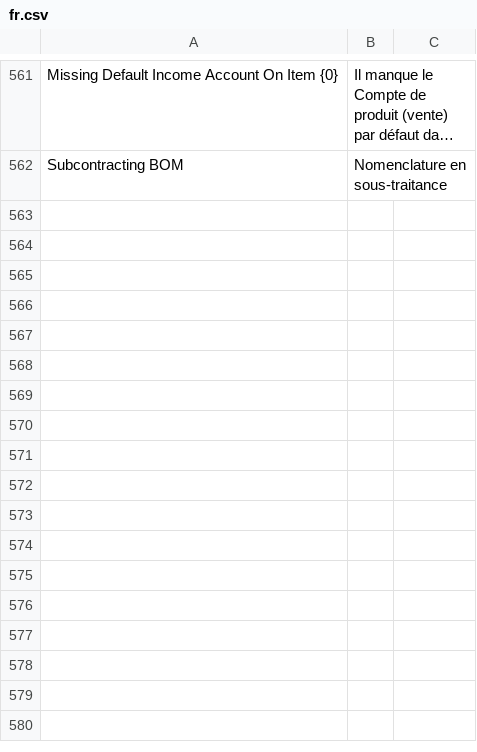
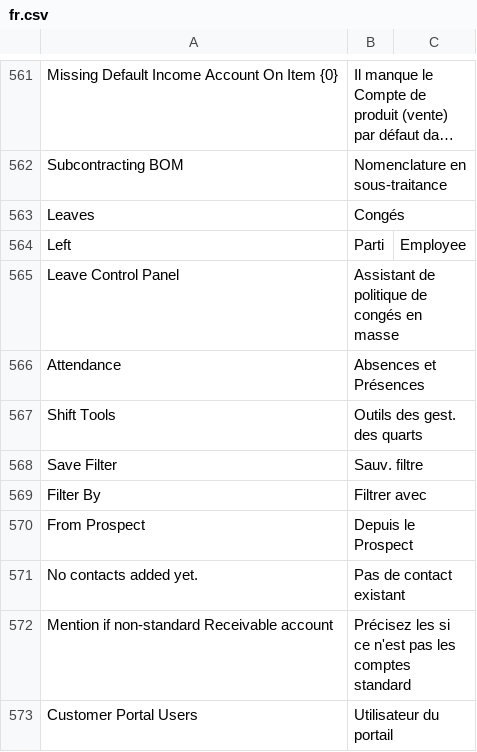
Before and after one commit to scopen-coop/erpnext_france, a CSV file: erpnext_france/translations/fr.csv, drawn as a sheet; only a part is shown, gaps mark what is left out; long unchanged cells end in …; the diff names each change by its address in the sheet, - before the commit and + after, or states it on an @@ line.

Commit message:
fix: translation alignement

```diff
--- a/erpnext_france/translations/fr.csv
+++ b/erpnext_france/translations/fr.csv
+row 563: Leaves | Congés
+row 564: Left | Parti | Employee
+row 565: Leave Control Panel | Assistant de politique de congés en masse
+row 566: Attendance | Absences et Présences
+row 567: Shift Tools | Outils des gest. des quarts
+row 568: Save Filter | Sauv. filtre
+row 569: Filter By | Filtrer avec
+row 570: From Prospect | Depuis le Prospect
+row 571: No contacts added yet. | Pas de contact existant
+row 572: Mention if non-standard Receivable account | Précisez les si ce n'est pas les comptes standard
+row 573: Customer Portal Users | Utilisateur du portail
```
